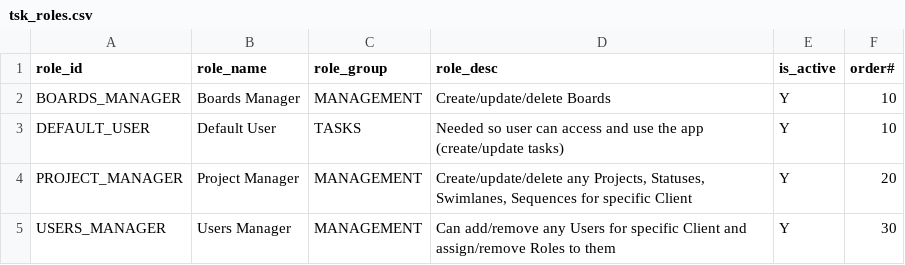
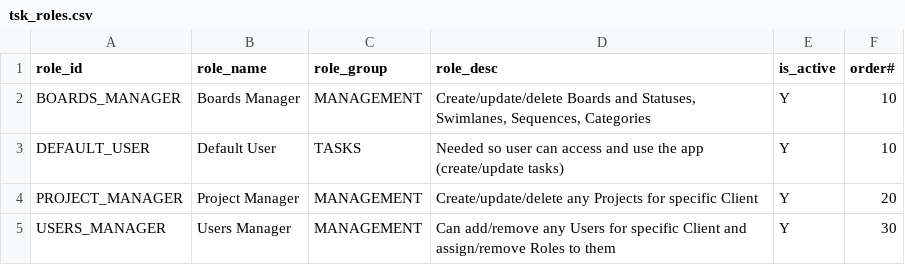
Before and after one commit to jkvetina/TASKS, a CSV file: database/data/tsk_roles.csv, drawn as a sheet.

```diff
--- a/database/data/tsk_roles.csv
+++ b/database/data/tsk_roles.csv
@@ -1,5 +1,5 @@
 "role_id";"role_name";"role_group";"role_desc";"is_active";"order#"
-"BOARDS_MANAGER";"Boards Manager";"MANAGEMENT";"Create/update/delete Boards";"Y";10
+"BOARDS_MANAGER";"Boards Manager";"MANAGEMENT";"Create/update/delete Boards and Statuses, Swimlanes, Sequences, Categories";"Y";10
 "DEFAULT_USER";"Default User";"TASKS";"Needed so user can access and use the app (create/update tasks)";"Y";10
-"PROJECT_MANAGER";"Project Manager";"MANAGEMENT";"Create/update/delete any Projects, Statuses, Swimlanes, Sequences for specific Client";"Y";20
+"PROJECT_MANAGER";"Project Manager";"MANAGEMENT";"Create/update/delete any Projects for specific Client";"Y";20
 "USERS_MANAGER";"Users Manager";"MANAGEMENT";"Can add/remove any Users for specific Client and assign/remove Roles to them";"Y";30
```
Also changed, not shown: database/data/tsk_auth_pages.csv, database/data/tsk_navigation.csv, 11 other files.
